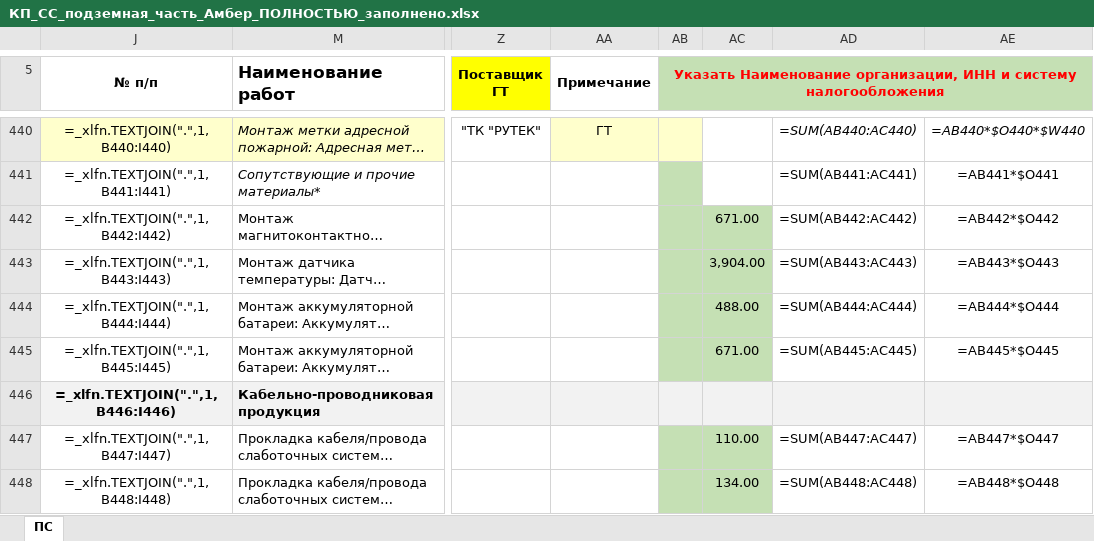
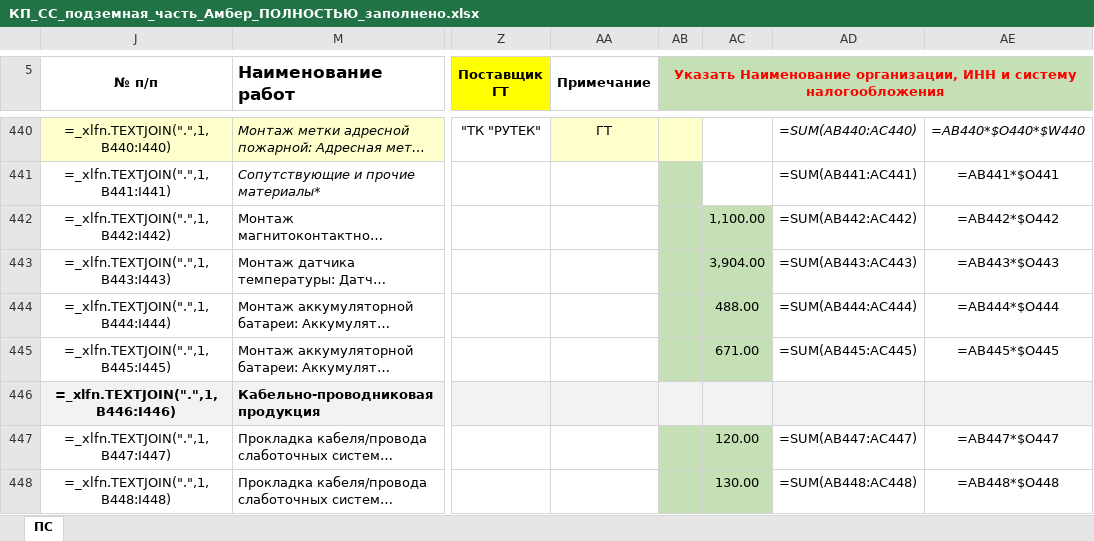
Before and after one commit to Desantnik3/daa, an Excel workbook: КП_Итоговые/КП_СС_подземная_часть_Амбер_ПОЛНОСТЬЮ_заполнено.xlsx, sheet ПС, drawn as a sheet; only a part is shown, gaps mark what is left out; long unchanged cells end in …; values as stored, in another font and other column widths than the file's, no borders; formulas without a stored value are shown as written; conditional formats not drawn; the diff covers the shown part only; the diff names each change by its address in the sheet, - before the commit and + after, or states it on an @@ line.

```diff
--- a/КП_Итоговые/КП_СС_подземная_часть_Амбер_ПОЛНОСТЬЮ_заполнено.xlsx (sheet ПС)
+++ b/КП_Итоговые/КП_СС_подземная_часть_Амбер_ПОЛНОСТЬЮ_заполнено.xlsx (sheet ПС)
-AC442: 671.00
+AC442: 1,100.00
-AC447: 110.00
+AC447: 120.00
-AC448: 134.00
+AC448: 130.00
```
Also changed, not shown: 48 edited cells elsewhere in this sheet.
